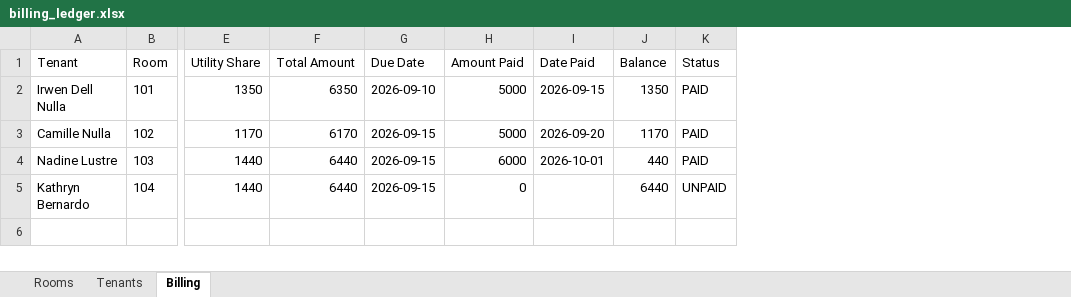
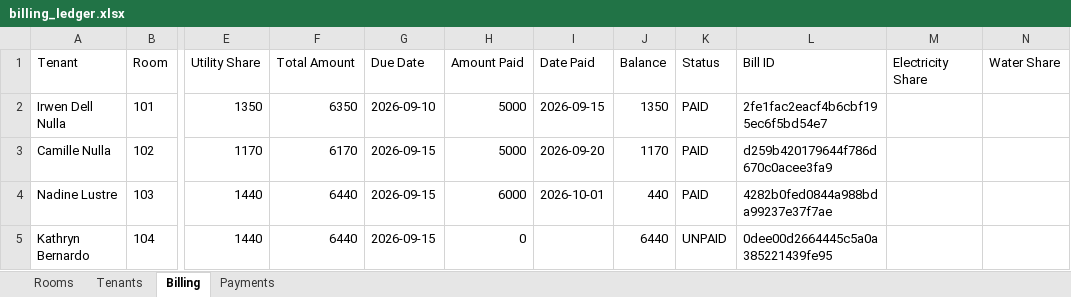
Before and after one commit to Idle1705/BoardEase, an Excel workbook: billing_ledger.xlsx, sheet Billing, drawn as a sheet; only a part is shown, gaps mark what is left out; values as stored, in another font and other column widths than the file's, no borders; the diff names each change by its address in the sheet, - before the commit and + after, or states it on an @@ line.

Commit message:
Polish desktop UI and add printable tenant billing PDFs

```diff
--- a/billing_ledger.xlsx (sheet Billing)
+++ b/billing_ledger.xlsx (sheet Billing)
+sheet tab: Payments
+column L (Bill ID), rows 2-5: 2fe1fac2eacf4b6cbf195ec6f5bd54e7 | d259b420179644f786d670c0acee3fa9 | 4282b0fed0844a988bda99237e37f7ae | 0dee00d2664445c5a0a385221439fe95
+column M (Electricity Share), empty
+column N (Water Share), empty
```
Also changed, not shown: sheet Tenants, 19 other files.
